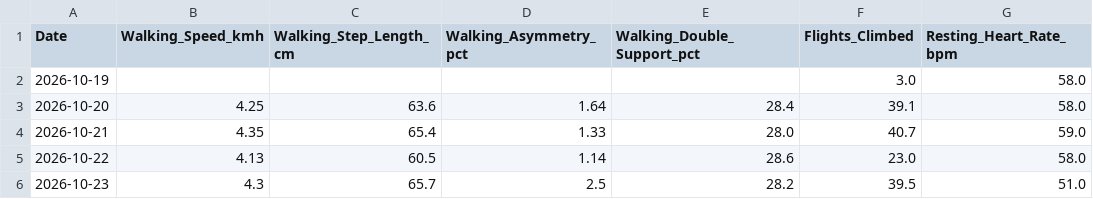
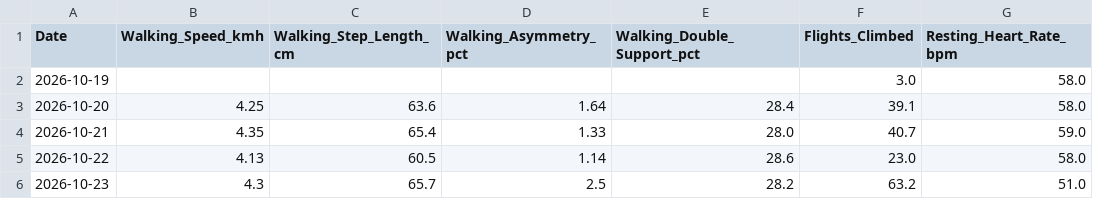
Before and after one commit to ayrtonxandre/agy, a CSV file: apple_mobility_biomechanics.csv, drawn as a sheet.

```diff
--- a/apple_mobility_biomechanics.csv
+++ b/apple_mobility_biomechanics.csv
@@ -5,2 +5,2 @@ Date,Walking_Speed_kmh,Walking_Step_Length_cm,Walking_Asymmetry_pct,Walking_Doub
 2026-10-22,4.13,60.5,1.14,28.6,23.0,58.0
-2026-10-23,4.3,65.7,2.5,28.2,39.5,51.0
+2026-10-23,4.3,65.7,2.5,28.2,63.2,51.0
```
Also changed, not shown: apple_daily_activity.csv, apple_nutrition_macros.csv, 6 other files.
